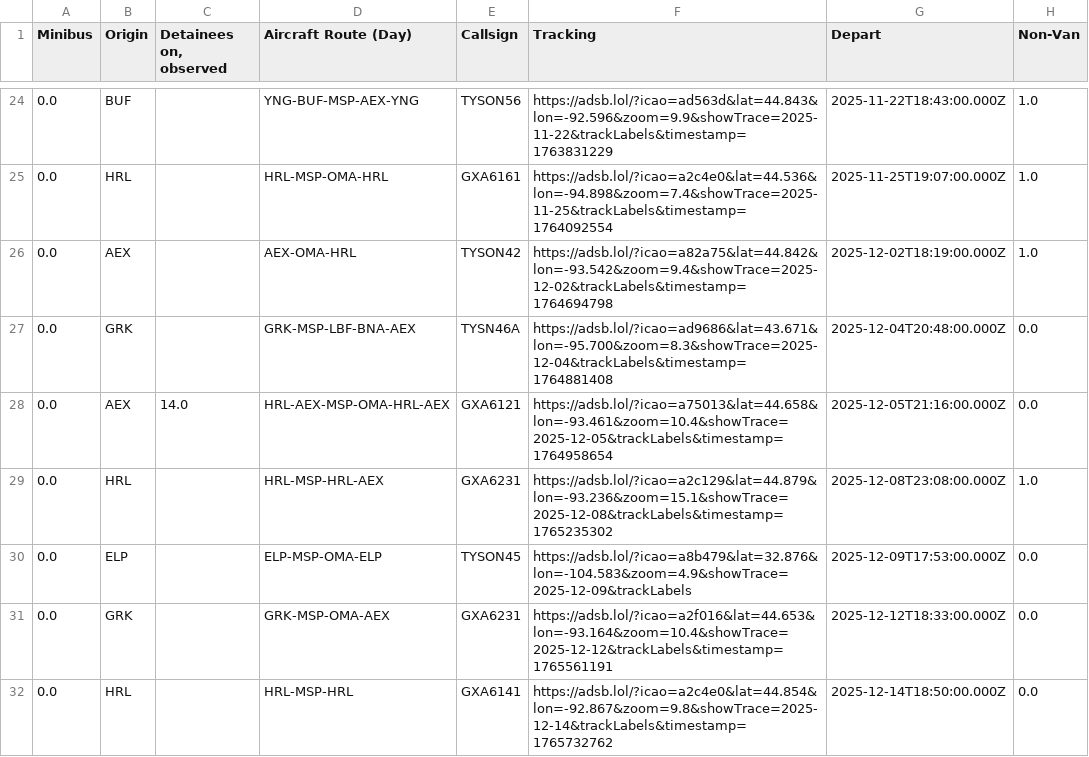
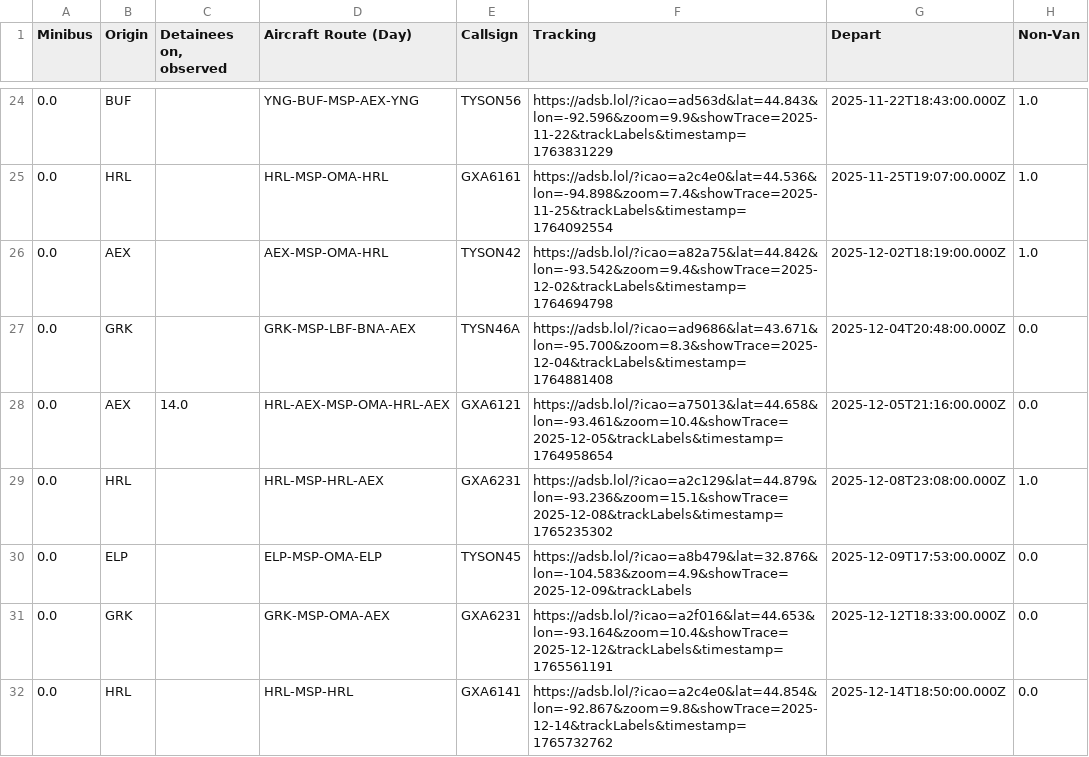
Before and after one commit to mbaynton/msp-ice-flights-shiny, a CSV file: msp-ice-flights.csv, drawn as a sheet; only a part is shown, gaps mark what is left out; the diff names each change by its address in the sheet, - before the commit and + after, or states it on an @@ line.

```diff
--- a/msp-ice-flights.csv
+++ b/msp-ice-flights.csv
-D26 (Aircraft Route (Day)): AEX-OMA-HRL
+D26 (Aircraft Route (Day)): AEX-MSP-OMA-HRL
```
